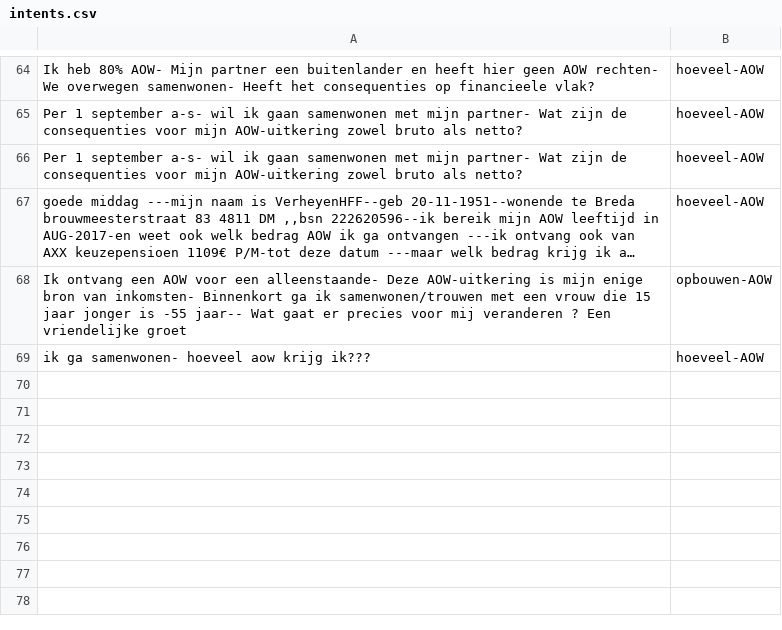
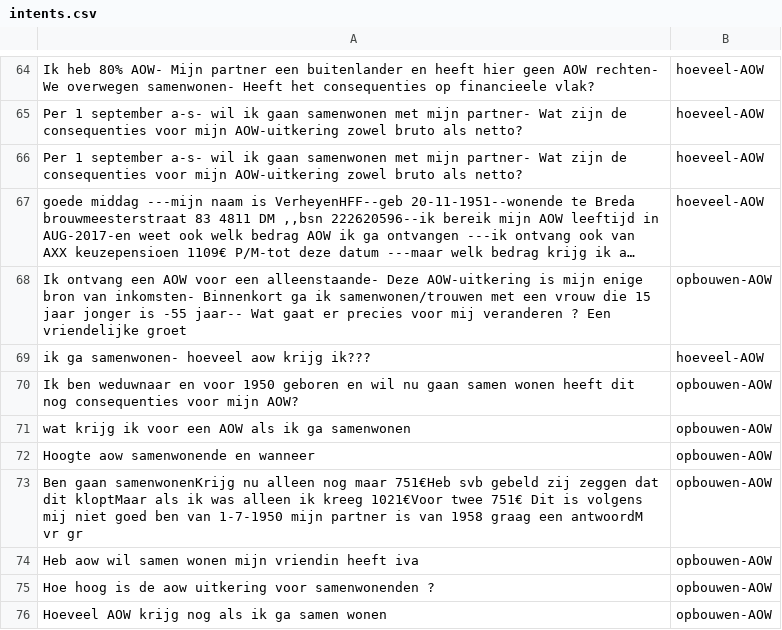
Before and after one commit to irpk/conversation-starter, a CSV file: training/intents.csv, drawn as a sheet; only a part is shown, gaps mark what is left out; long unchanged cells end in …; the diff names each change by its address in the sheet, - before the commit and + after, or states it on an @@ line.

Commit message:
Update intents.csv

```diff
--- a/training/intents.csv
+++ b/training/intents.csv
+row 70: Ik ben weduwnaar en voor 1950 geboren en wil nu gaan samen wonen heeft dit nog consequenties voor mijn AOW? | opbouwen-AOW
+row 71: wat krijg ik voor een AOW als ik ga samenwonen | opbouwen-AOW
+row 72: Hoogte aow samenwonende en wanneer | opbouwen-AOW
+row 73: Ben gaan samenwonenKrijg nu alleen nog maar 751€Heb svb gebeld zij zeggen dat dit kloptMaar als ik was alleen ik kreeg 1021€Voor twee 751€ Dit is volgens mij niet goed ben van 1-7-1950 mijn partner is van 1958 graag een antwoordM vr gr | opbouwen-AOW
+row 74: Heb aow wil samen wonen mijn vriendin heeft iva | opbouwen-AOW
+row 75: Hoe hoog is de aow uitkering voor samenwonenden ? | opbouwen-AOW
+row 76: Hoeveel AOW krijg nog als ik ga samen wonen | opbouwen-AOW
```
